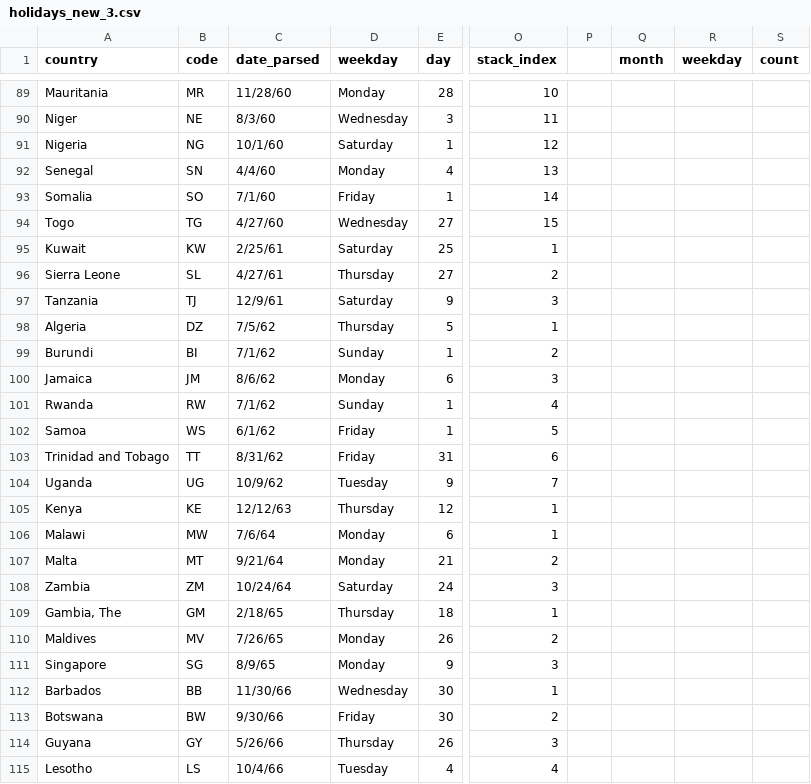
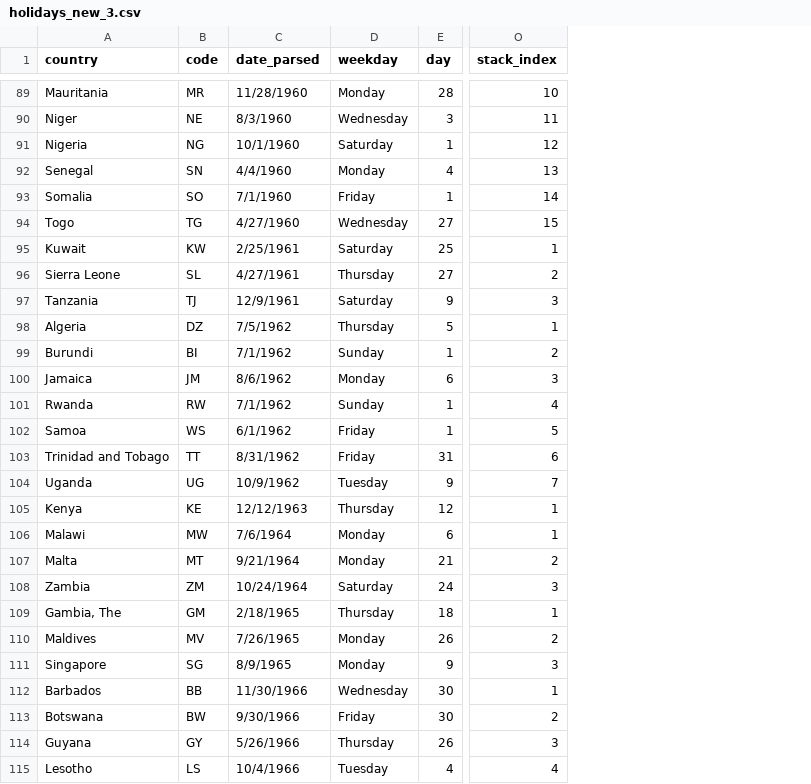
Before and after one commit to fangcong-yin-2/info4310p4, a CSV file: holidays_new_3.csv, drawn as a sheet; only a part is shown, gaps mark what is left out; the diff covers the shown part only; the diff names each change by its address in the sheet, - before the commit and + after, or states it on an @@ line.

```diff
--- a/holidays_new_3.csv
+++ b/holidays_new_3.csv
-column P, empty
-column Q (month), empty
-column R (weekday), empty
-column S (count), empty
-C89 (date_parsed): 11/28/60
+C89 (date_parsed): 11/28/1960
-C90 (date_parsed): 8/3/60
+C90 (date_parsed): 8/3/1960
-C91 (date_parsed): 10/1/60
+C91 (date_parsed): 10/1/1960
-C92 (date_parsed): 4/4/60
+C92 (date_parsed): 4/4/1960
-C93 (date_parsed): 7/1/60
+C93 (date_parsed): 7/1/1960
-C94 (date_parsed): 4/27/60
+C94 (date_parsed): 4/27/1960
-C95 (date_parsed): 2/25/61
+C95 (date_parsed): 2/25/1961
-C96 (date_parsed): 4/27/61
+C96 (date_parsed): 4/27/1961
-C97 (date_parsed): 12/9/61
+C97 (date_parsed): 12/9/1961
-C98 (date_parsed): 7/5/62
+C98 (date_parsed): 7/5/1962
-C99 (date_parsed): 7/1/62
+C99 (date_parsed): 7/1/1962
-C100 (date_parsed): 8/6/62
+C100 (date_parsed): 8/6/1962
-C101 (date_parsed): 7/1/62
+C101 (date_parsed): 7/1/1962
-C102 (date_parsed): 6/1/62
+C102 (date_parsed): 6/1/1962
-C103 (date_parsed): 8/31/62
+C103 (date_parsed): 8/31/1962
-C104 (date_parsed): 10/9/62
+C104 (date_parsed): 10/9/1962
-C105 (date_parsed): 12/12/63
+C105 (date_parsed): 12/12/1963
-C106 (date_parsed): 7/6/64
+C106 (date_parsed): 7/6/1964
-C107 (date_parsed): 9/21/64
+C107 (date_parsed): 9/21/1964
-C108 (date_parsed): 10/24/64
+C108 (date_parsed): 10/24/1964
-C109 (date_parsed): 2/18/65
+C109 (date_parsed): 2/18/1965
-C110 (date_parsed): 7/26/65
+C110 (date_parsed): 7/26/1965
-C111 (date_parsed): 8/9/65
+C111 (date_parsed): 8/9/1965
-C112 (date_parsed): 11/30/66
+C112 (date_parsed): 11/30/1966
-C113 (date_parsed): 9/30/66
+C113 (date_parsed): 9/30/1966
-C114 (date_parsed): 5/26/66
+C114 (date_parsed): 5/26/1966
-C115 (date_parsed): 10/4/66
+C115 (date_parsed): 10/4/1966
```
Also changed, not shown: 114 edited cells elsewhere in this file.
